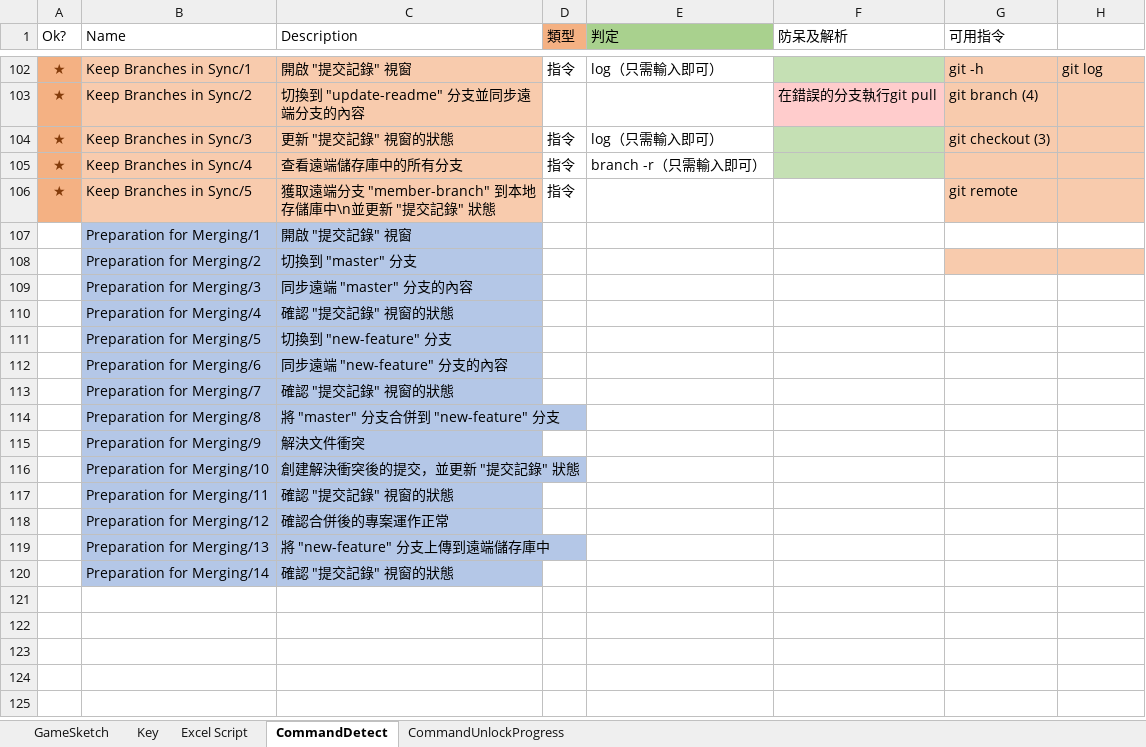
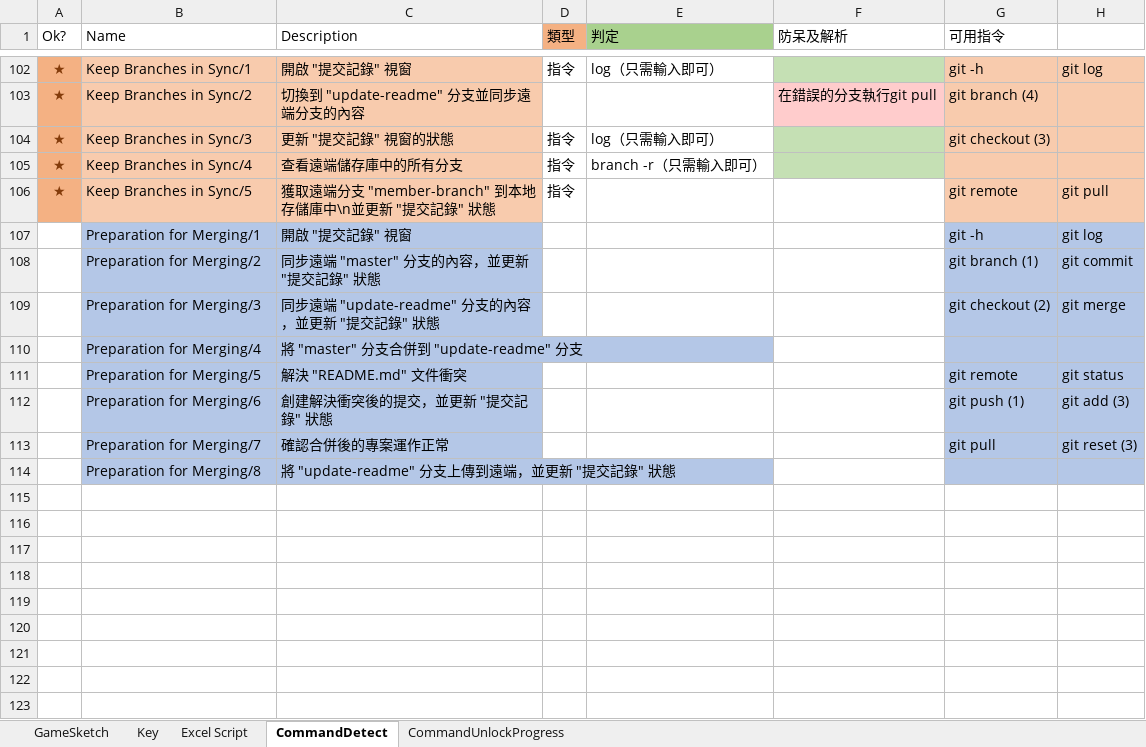
Before and after one commit to fcumselab/GitEducationGame, an Excel workbook: Assets/02_Scenes/Dialogue System/GameSketch(Write Script).xlsx, sheet CommandDetect, drawn as a sheet; only a part is shown, gaps mark what is left out; the shorter side is filled out with more unchanged rows; values as stored, in another font and other column widths than the file's, no borders; the diff names each change by its address in the sheet, - before the commit and + after, or states it on an @@ line.

Commit message:
Update the sketches in Stage 15: Preparation for Merging

```diff
--- a/Assets/02_Scenes/Dialogue System/GameSketch(Write Script).xlsx (sheet CommandDetect)
+++ b/Assets/02_Scenes/Dialogue System/GameSketch(Write Script).xlsx (sheet CommandDetect)
-H106: (empty)
+H106: git pull
-G107 (可用指令): (empty)
+G107 (可用指令): git -h
-G107:H107 fill: none
+G107:H107 fill: #B4C7E7
-H107: (empty)
+H107: git log
-C108 (Description): 切換到 "master" 分支
+C108 (Description): 同步遠端 "master" 分支的內容，並更新 "提交記錄" 狀態
-G108 (可用指令): (empty)
+G108 (可用指令): git branch (1)
-G108:H108 fill: #F8CBAD
+G108:H108 fill: #B4C7E7
-H108: (empty)
+H108: git commit
-C109 (Description): 同步遠端 "master" 分支的內容
+C109 (Description): 同步遠端 "update-readme" 分支的內容，並更新 "提交記錄" 狀態
-G109 (可用指令): (empty)
+G109 (可用指令): git checkout (2)
-G109:H114 fill: none
+G109:H114 fill: #B4C7E7
-H109: (empty)
+H109: git merge
-C110 (Description): 確認 "提交記錄" 視窗的狀態
+C110 (Description): 將 "master" 分支合併到 "update-readme" 分支
-C111 (Description): 切換到 "new-feature" 分支
+C111 (Description): 解決 "README.md" 文件衝突
-G111 (可用指令): (empty)
+G111 (可用指令): git remote
-H111: (empty)
+H111: git status
-C112 (Description): 同步遠端 "new-feature" 分支的內容
+C112 (Description): 創建解決衝突後的提交，並更新 "提交記錄" 狀態
-G112 (可用指令): (empty)
+G112 (可用指令): git push (1)
-H112: (empty)
+H112: git add (3)
-C113 (Description): 確認 "提交記錄" 視窗的狀態
+C113 (Description): 確認合併後的專案運作正常
-G113 (可用指令): (empty)
+G113 (可用指令): git pull
-H113: (empty)
+H113: git reset (3)
-C114 (Description): 將 "master" 分支合併到 "new-feature" 分支
+C114 (Description): 將 "update-readme" 分支上傳到遠端，並更新 "提交記錄" 狀態
-row 115:  | Preparation for Merging/9 | 解決文件衝突
+row 115: (empty)
-B115:C120 fill: #B4C7E7
+B115:C120 fill: none
-row 116:  | Preparation for Merging/10 | 創建解決衝突後的提交，並更新 "提交記錄" 狀態
+row 116: (empty)
-row 117:  | Preparation for Merging/11 | 確認 "提交記錄" 視窗的狀態
+row 117: (empty)
-row 118:  | Preparation for Merging/12 | 確認合併後的專案運作正常
+row 118: (empty)
-row 119:  | Preparation for Merging/13 | 將 "new-feature" 分支上傳到遠端儲存庫中
+row 119: (empty)
-row 120:  | Preparation for Merging/14 | 確認 "提交記錄" 視窗的狀態
+row 120: (empty)
```
Also changed, not shown: sheet GameSketch, formulas that keep their value, 28 other files.
